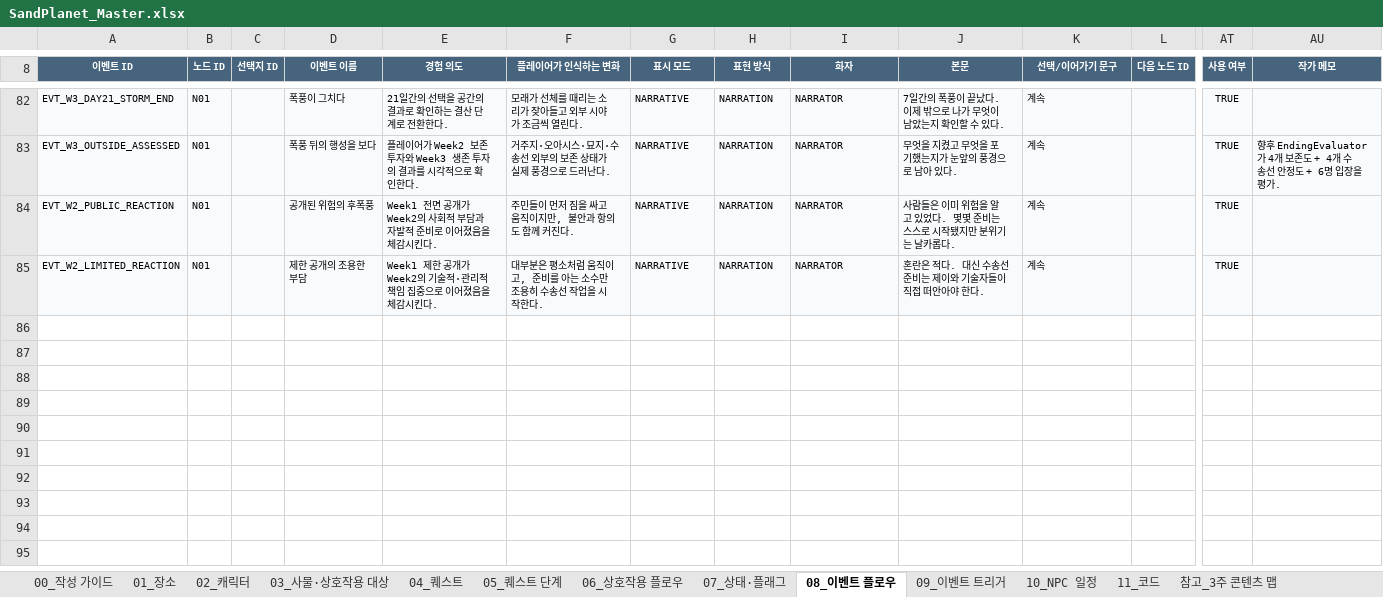
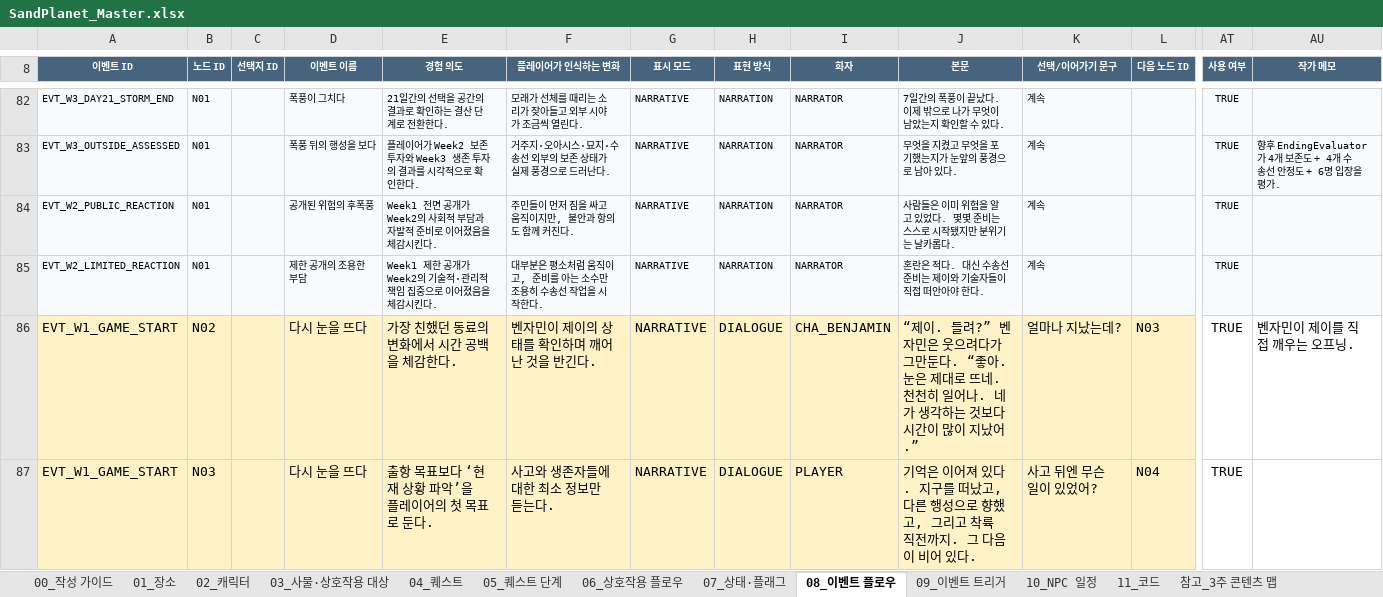
Before and after one commit to sciencearth2-png/SandPlanet, an Excel workbook: Assets/SandPlanet/Data/Authoring/SandPlanet_Master.xlsx, sheet 08_이벤트 플로우, drawn as a sheet; only a part is shown, gaps mark what is left out; values as stored, in another font and other column widths than the file's, no borders; rows hold the shown columns only; the diff covers the shown part only; the diff names each change by its address in the sheet, - before the commit and + after, or states it on an @@ line.

```diff
--- a/Assets/SandPlanet/Data/Authoring/SandPlanet_Master.xlsx (sheet 08_이벤트 플로우)
+++ b/Assets/SandPlanet/Data/Authoring/SandPlanet_Master.xlsx (sheet 08_이벤트 플로우)
+row 86: EVT_W1_GAME_START | N02 |  | 다시 눈을 뜨다 | 가장 친했던 동료의 변화에서 시간 공백을 체감한다. | 벤자민이 제이의 상태를 확인하며 깨어난 것을 반긴다. | NARRATIVE | DIALOGUE | CHA_BENJAMIN | “제이. 들려?” 벤자민은 웃으려다가 그만둔다. “좋아. 눈은 제대로 뜨네. 천천히 일어나. 네가 생각하는 것보다 시간이 많이 지났어.” | 얼마나 지났는데? | N03 | TRUE | 벤자민이 제이를 직접 깨우는 오프닝.
+row 87: EVT_W1_GAME_START | N03 |  | 다시 눈을 뜨다 | 출항 목표보다 ‘현재 상황 파악’을 플레이어의 첫 목표로 둔다. | 사고와 생존자들에 대한 최소 정보만 듣는다. | NARRATIVE | DIALOGUE | PLAYER | 기억은 이어져 있다. 지구를 떠났고, 다른 행성으로 향했고, 그리고 착륙 직전까지. 그 다음이 비어 있다. | 사고 뒤엔 무슨 일이 있었어? | N04 | TRUE
```
Also changed, not shown: 1 added row and 40 edited cells elsewhere in this sheet, sheet 06_상호작용 플로우, sheet 참고_퀘스트 흐름, sheet 07_상태·플래그, sheet 09_이벤트 트리거, sheet 04_퀘스트, sheet 05_퀘스트 단계, 1 more sheet, 5 other files.
